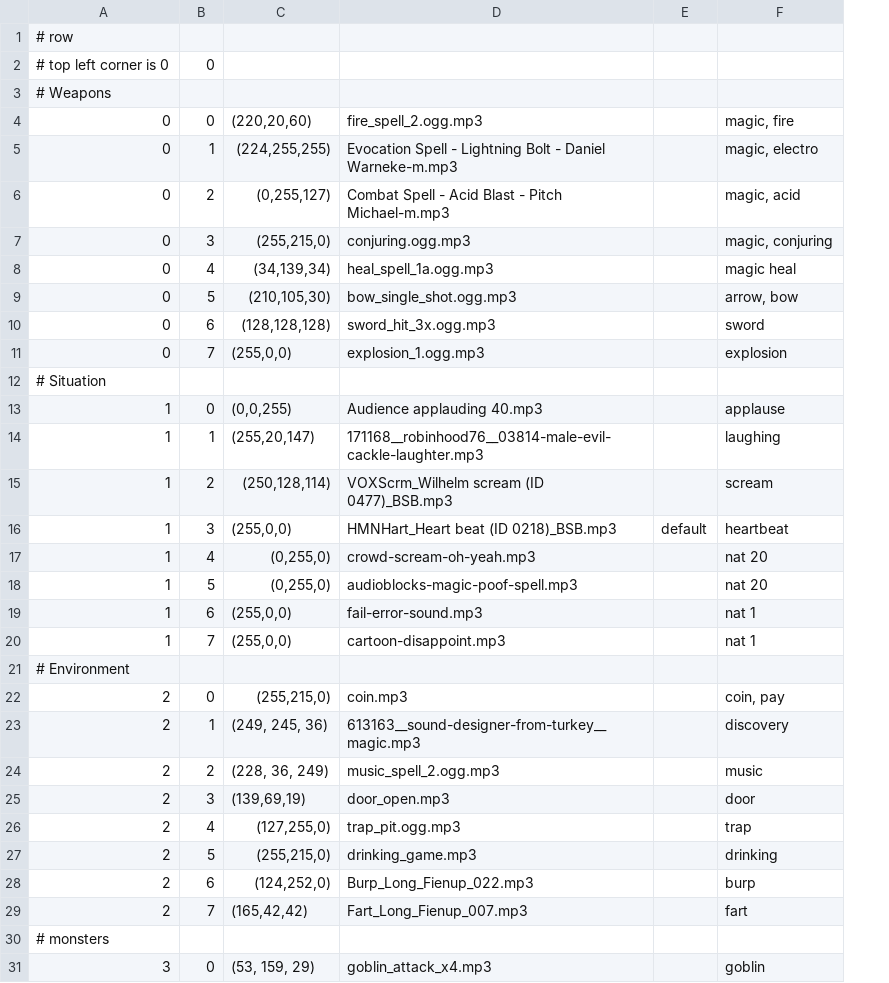
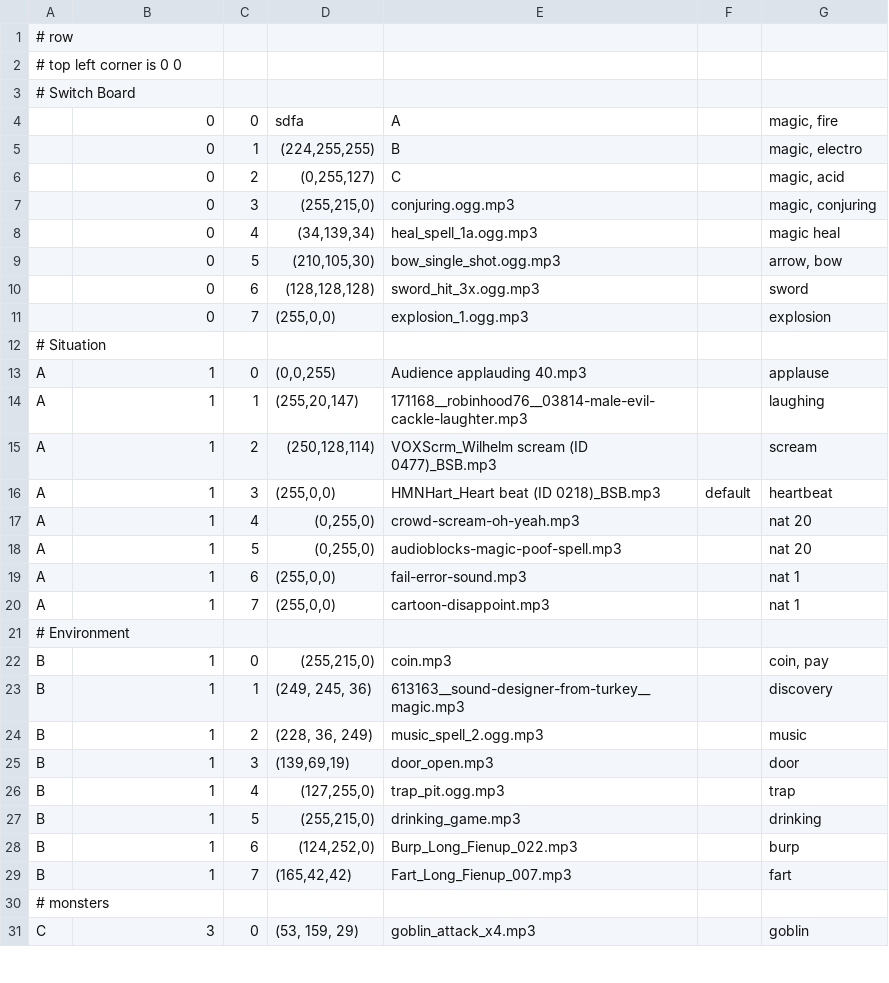
Before and after one commit to durandom/rpg-soundboard, a CSV file: soundboard/sound_board.csv, drawn as a sheet; only a part is shown; addresses are those after the commit; the diff names each change by its address in the sheet, - before the commit and + after, or states it on an @@ line.

Commit message:
multiple boards

```diff
--- a/soundboard/sound_board.csv
+++ b/soundboard/sound_board.csv
+column A, rows 1-31: # row | # top left corner is 0 0 | # Switch Board |  |  |  |  |  |  |  |  | # Situation | A | A | A | A | A | A | A | A | # Environment | B | B | B | B | B | B | B | B | # monsters | C
-B1: # row
+B1: (empty)
-B2: # top left corner is 0
+B2: (empty)
-C2: 0
+C2: (empty)
-B3: # Weapons
+B3: (empty)
-D4: (220,20,60)
+D4: sdfa
-E4: fire_spell_2.ogg.mp3
+E4: A
-E5: Evocation Spell - Lightning Bolt - Daniel Warneke-m.mp3
+E5: B
-E6: Combat Spell - Acid Blast - Pitch Michael-m.mp3
+E6: C
-B12: # Situation
+B12: (empty)
-B21: # Environment
+B21: (empty)
-B22:B29: 2
+B22:B29: 1
-B30: # monsters
+B30: (empty)
```
Also changed, not shown: 1 other file.
